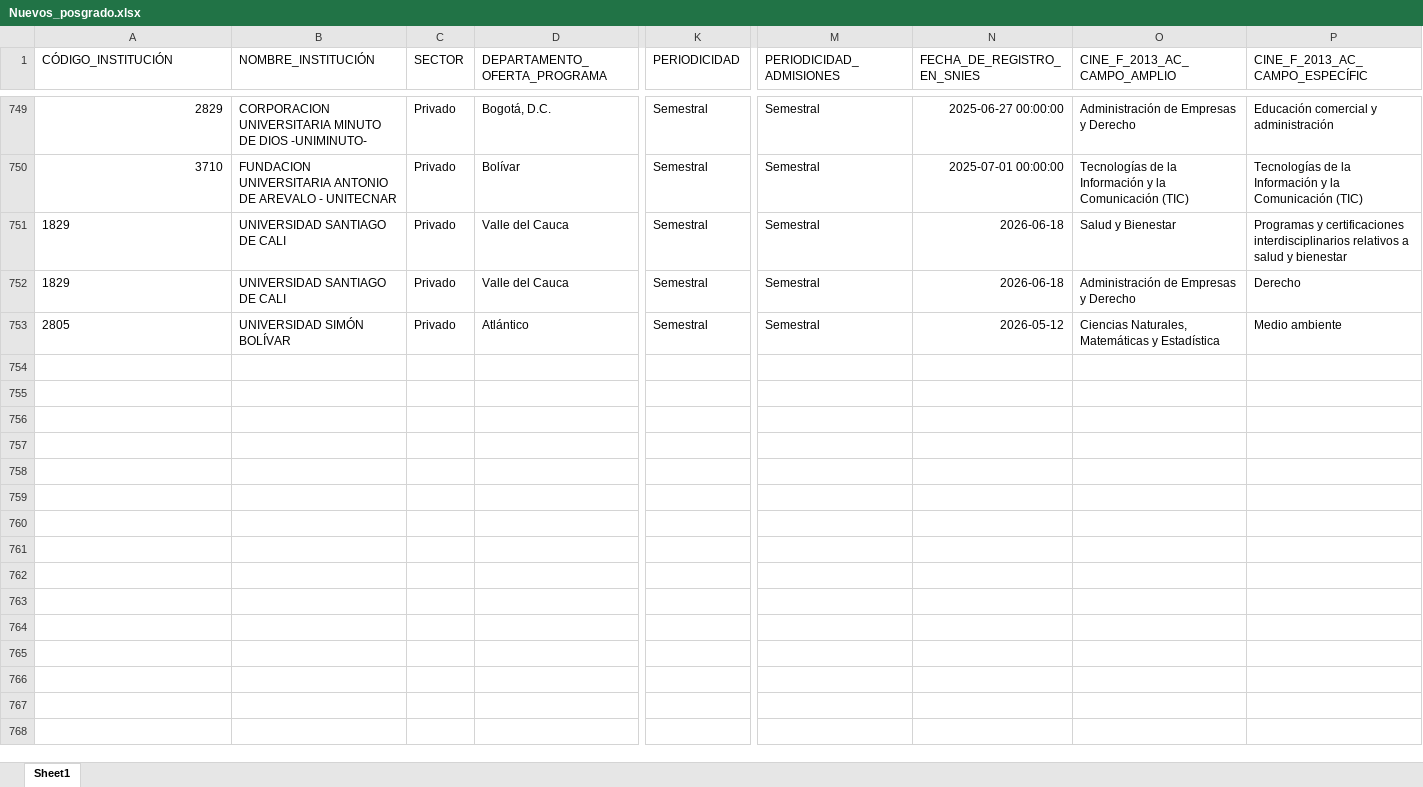
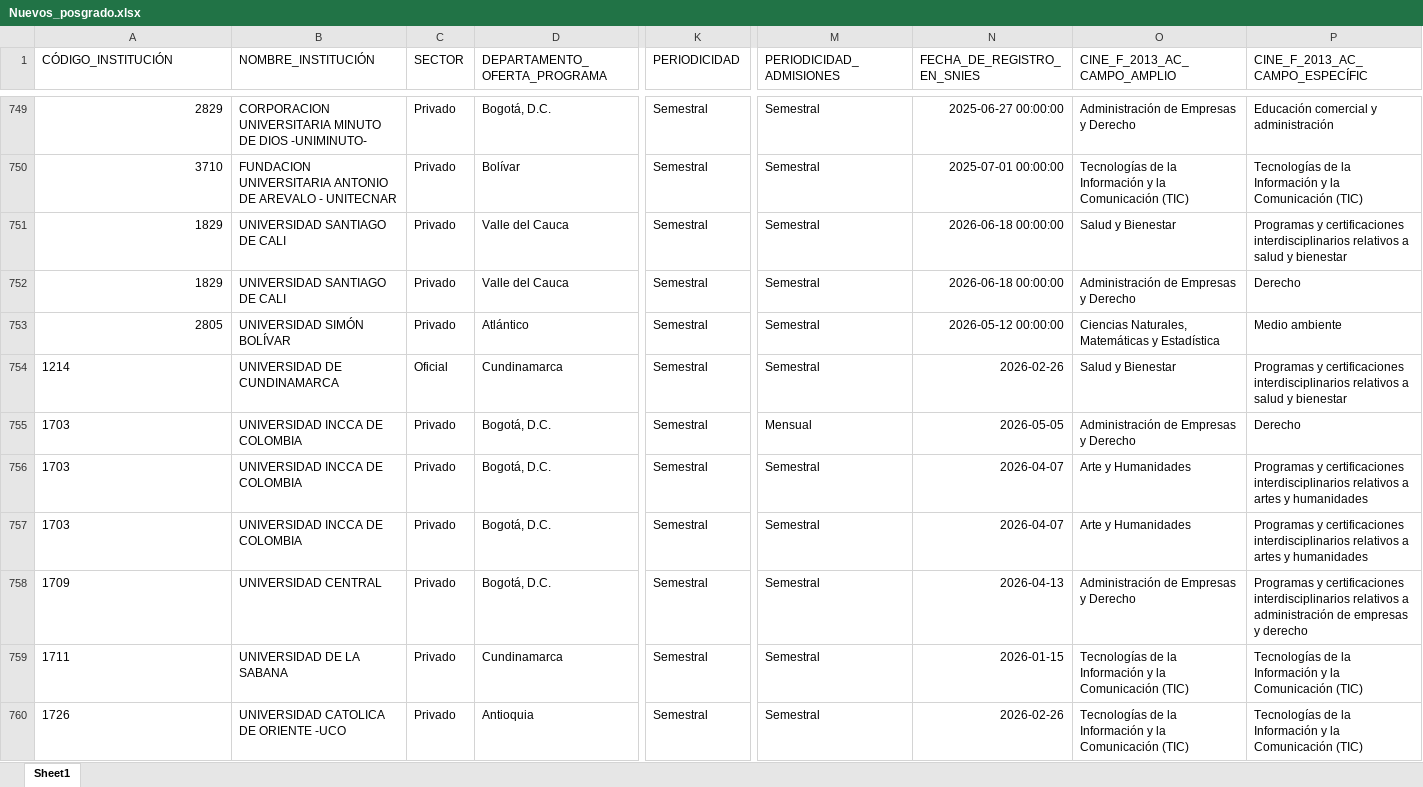
Before and after one commit to dirplaneacionun/snies_monitor_posgrado, an Excel workbook: data/novedades/Nuevos_posgrado.xlsx, sheet Sheet1, drawn as a sheet; only a part is shown, gaps mark what is left out; values as stored, in another font and other column widths than the file's, no borders; rows hold the shown columns only; the diff covers the shown part only; the diff names each change by its address in the sheet, - before the commit and + after, or states it on an @@ line.

Commit message:
snies-posgrado: 2026-07-14

```diff
--- a/data/novedades/Nuevos_posgrado.xlsx (sheet Sheet1)
+++ b/data/novedades/Nuevos_posgrado.xlsx (sheet Sheet1)
-A751:A753 alignment: left
+A751:A753 alignment: right
-N751:N752 (FECHA_DE_REGISTRO_EN_SNIES): 2026-06-18
+N751:N752 (FECHA_DE_REGISTRO_EN_SNIES): 2026-06-18 00:00:00
-N753 (FECHA_DE_REGISTRO_EN_SNIES): 2026-05-12
+N753 (FECHA_DE_REGISTRO_EN_SNIES): 2026-05-12 00:00:00
+row 754: 1214 | UNIVERSIDAD DE CUNDINAMARCA | Oficial | Cundinamarca | Semestral | Semestral | 2026-02-26 | Salud y Bienestar | Programas y certificaciones interdisciplinarios relativos a salud y bienestar
+row 755: 1703 | UNIVERSIDAD INCCA DE COLOMBIA | Privado | Bogotá, D.C. | Semestral | Mensual | 2026-05-05 | Administración de Empresas y Derecho | Derecho
+row 756: 1703 | UNIVERSIDAD INCCA DE COLOMBIA | Privado | Bogotá, D.C. | Semestral | Semestral | 2026-04-07 | Arte y Humanidades | Programas y certificaciones interdisciplinarios relativos a artes y humanidades
+row 757: 1703 | UNIVERSIDAD INCCA DE COLOMBIA | Privado | Bogotá, D.C. | Semestral | Semestral | 2026-04-07 | Arte y Humanidades | Programas y certificaciones interdisciplinarios relativos a artes y humanidades
+row 758: 1709 | UNIVERSIDAD CENTRAL | Privado | Bogotá, D.C. | Semestral | Semestral | 2026-04-13 | Administración de Empresas y Derecho | Programas y certificaciones interdisciplinarios relativos a administración de empresas y derecho
+row 759: 1711 | UNIVERSIDAD DE LA SABANA | Privado | Cundinamarca | Semestral | Semestral | 2026-01-15 | Tecnologías de la Información y la Comunicación (TIC) | Tecnologías de la Información y la Comunicación (TIC)
+row 760: 1726 | UNIVERSIDAD CATOLICA DE ORIENTE -UCO | Privado | Antioquia | Semestral | Semestral | 2026-02-26 | Tecnologías de la Información y la Comunicación (TIC) | Tecnologías de la Información y la Comunicación (TIC)
```
Also changed, not shown: 36 added rows elsewhere in this sheet, data/novedades/Inactivos_posgrado.xlsx, 4 other files.
